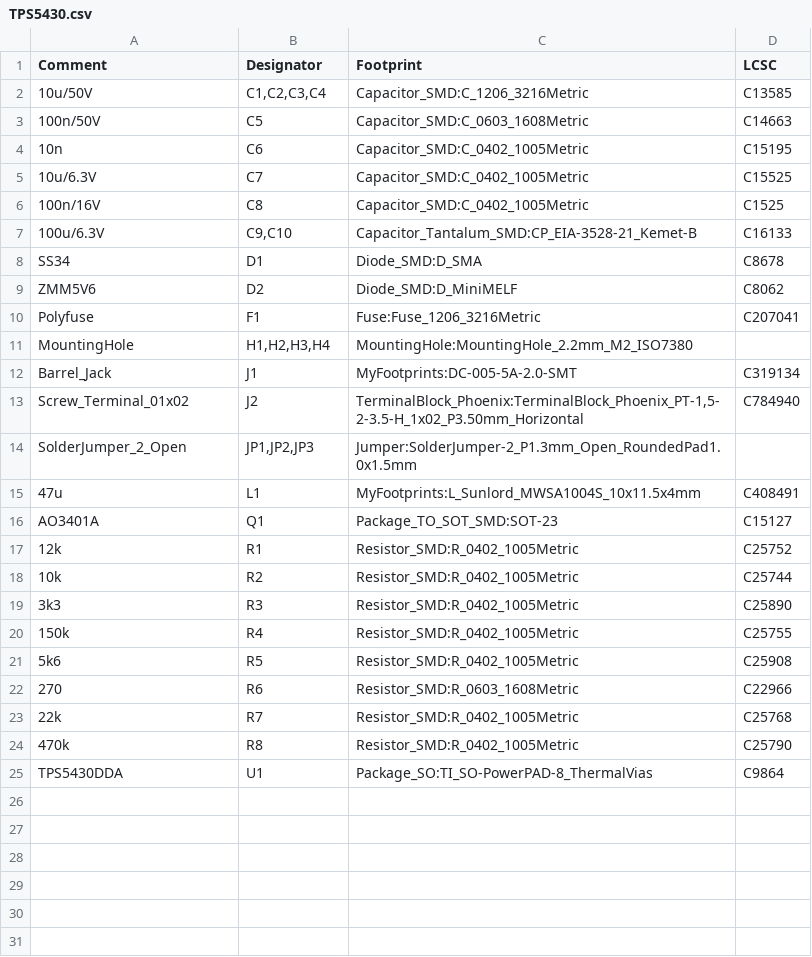
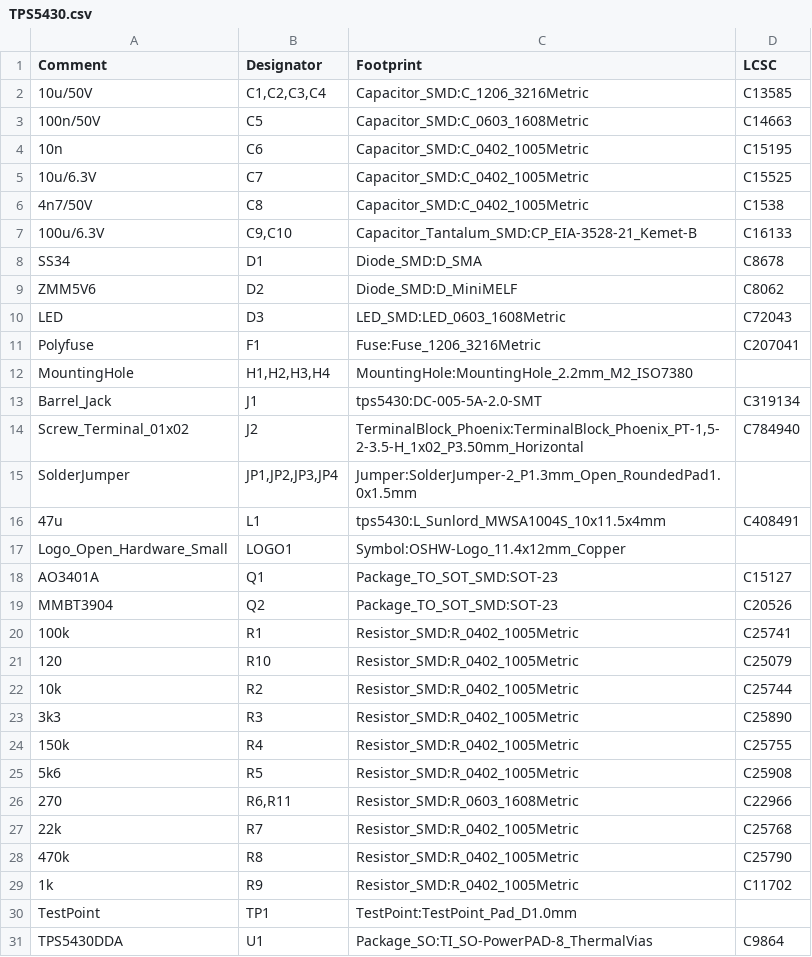
Before and after one commit to M4a1x/TPS5430, a CSV file: jlcpcb/assembly/TPS5430.csv, drawn as a sheet.

```diff
--- a/jlcpcb/assembly/TPS5430.csv
+++ b/jlcpcb/assembly/TPS5430.csv
@@ -5,3 +5,3 @@ Comment,Designator,Footprint,LCSC
 "10u/6.3V","C7","Capacitor_SMD:C_0402_1005Metric","C15525"
-"100n/16V","C8","Capacitor_SMD:C_0402_1005Metric","C1525"
+"4n7/50V","C8","Capacitor_SMD:C_0402_1005Metric","C1538"
 "100u/6.3V","C9,C10","Capacitor_Tantalum_SMD:CP_EIA-3528-21_Kemet-B","C16133"
@@ -9,10 +9,14 @@ Comment,Designator,Footprint,LCSC
 "ZMM5V6","D2","Diode_SMD:D_MiniMELF","C8062"
+"LED","D3","LED_SMD:LED_0603_1608Metric","C72043"
 "Polyfuse","F1","Fuse:Fuse_1206_3216Metric","C207041"
 "MountingHole","H1,H2,H3,H4","MountingHole:MountingHole_2.2mm_M2_ISO7380",""
-"Barrel_Jack","J1","MyFootprints:DC-005-5A-2.0-SMT","C319134"
+"Barrel_Jack","J1","tps5430:DC-005-5A-2.0-SMT","C319134"
 "Screw_Terminal_01x02","J2","TerminalBlock_Phoenix:TerminalBlock_Phoenix_PT-1,5-2-3.5-H_1x02_P3.50mm_Horizontal","C784940"
-"SolderJumper_2_Open","JP1,JP2,JP3","Jumper:SolderJumper-2_P1.3mm_Open_RoundedPad1.0x1.5mm",""
-"47u","L1","MyFootprints:L_Sunlord_MWSA1004S_10x11.5x4mm","C408491"
+"SolderJumper","JP1,JP2,JP3,JP4","Jumper:SolderJumper-2_P1.3mm_Open_RoundedPad1.0x1.5mm",""
+"47u","L1","tps5430:L_Sunlord_MWSA1004S_10x11.5x4mm","C408491"
+"Logo_Open_Hardware_Small","LOGO1","Symbol:OSHW-Logo_11.4x12mm_Copper",""
 "AO3401A","Q1","Package_TO_SOT_SMD:SOT-23","C15127"
-"12k","R1","Resistor_SMD:R_0402_1005Metric","C25752"
+"MMBT3904","Q2","Package_TO_SOT_SMD:SOT-23","C20526"
+"100k","R1","Resistor_SMD:R_0402_1005Metric","C25741"
+"120","R10","Resistor_SMD:R_0402_1005Metric","C25079"
 "10k","R2","Resistor_SMD:R_0402_1005Metric","C25744"
@@ -21,5 +25,7 @@ Comment,Designator,Footprint,LCSC
 "5k6","R5","Resistor_SMD:R_0402_1005Metric","C25908"
-"270","R6","Resistor_SMD:R_0603_1608Metric","C22966"
+"270","R6,R11","Resistor_SMD:R_0603_1608Metric","C22966"
 "22k","R7","Resistor_SMD:R_0402_1005Metric","C25768"
 "470k","R8","Resistor_SMD:R_0402_1005Metric","C25790"
+"1k","R9","Resistor_SMD:R_0402_1005Metric","C11702"
+"TestPoint","TP1","TestPoint:TestPoint_Pad_D1.0mm",""
 "TPS5430DDA","U1","Package_SO:TI_SO-PowerPAD-8_ThermalVias","C9864"
```
Also changed, not shown: jlcpcb/assembly/TPS5430-all-pos.csv, 29 other files.
